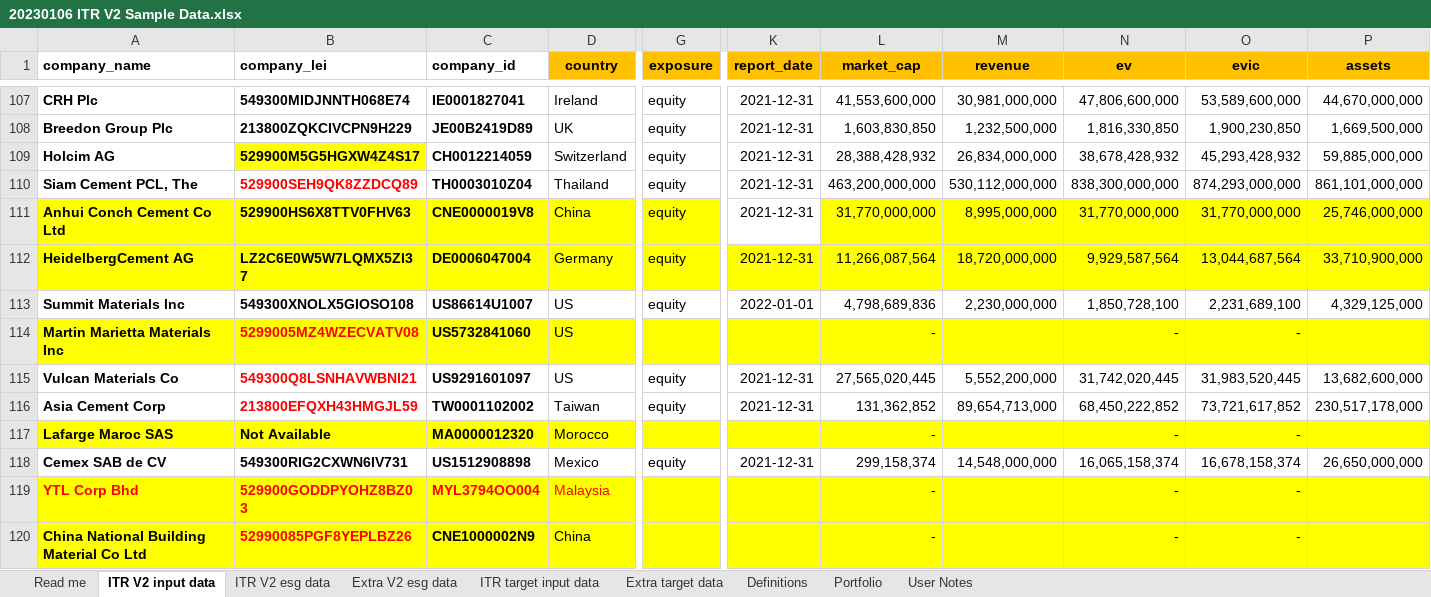
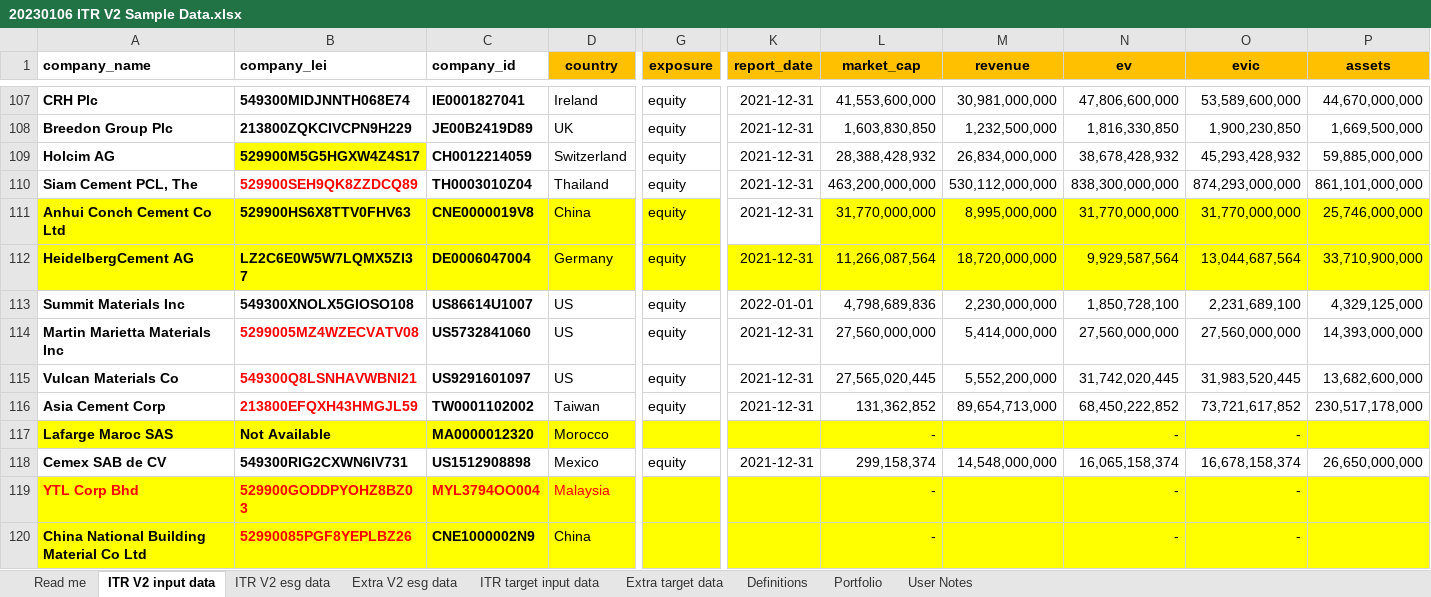
Before and after one commit to os-climate/ITR, an Excel workbook: examples/data/20230106 ITR V2 Sample Data.xlsx, sheet ITR V2 input data, drawn as a sheet; only a part is shown, gaps mark what is left out; values as stored, in another font and other column widths than the file's, no borders; the diff covers the shown part only; the diff names each change by its address in the sheet, - before the commit and + after, or states it on an @@ line.

Commit message:
Fix absolute vs. intensity data errors
Some cement data mis-labeled intensity targets as absolute, leading to unit conversion error messages.  Also found additional data for companies previously excluded from Chemicals and Cement (due to lack of data).  Also improved error messages from tool to indicate source of problems when that happens.

Signed-off-by: Michael Tiemann <72577720+MichaelTiemannOSC@users.noreply.github.com>

```diff
--- a/examples/data/20230106 ITR V2 Sample Data.xlsx (sheet ITR V2 input data)
+++ b/examples/data/20230106 ITR V2 Sample Data.xlsx (sheet ITR V2 input data)
-A114:G114 fill: #FFFF00
+A114:G114 fill: none
-G114 (exposure): (empty)
+G114 (exposure): equity
-K114 (report_date): (empty)
+K114 (report_date): 2021-12-31
-K114:P114 fill: #FFFF00
+K114:P114 fill: none
-L114 (market_cap): -
+L114 (market_cap): 27,560,000,000
-M114 (revenue): (empty)
+M114 (revenue): 5,414,000,000
-N114 (ev): -
+N114 (ev): 27,560,000,000
-O114 (evic): -
+O114 (evic): 27,560,000,000
-P114 (assets): (empty)
+P114 (assets): 14,393,000,000
```
Also changed, not shown: cell formats elsewhere in this sheet, sheet ITR V2 esg data, sheet Portfolio, sheet ITR target input data, sheet Extra target data, formulas that keep their value, examples/data/20221025 ITR V2 Sample Data.xlsx, 4 other files.
